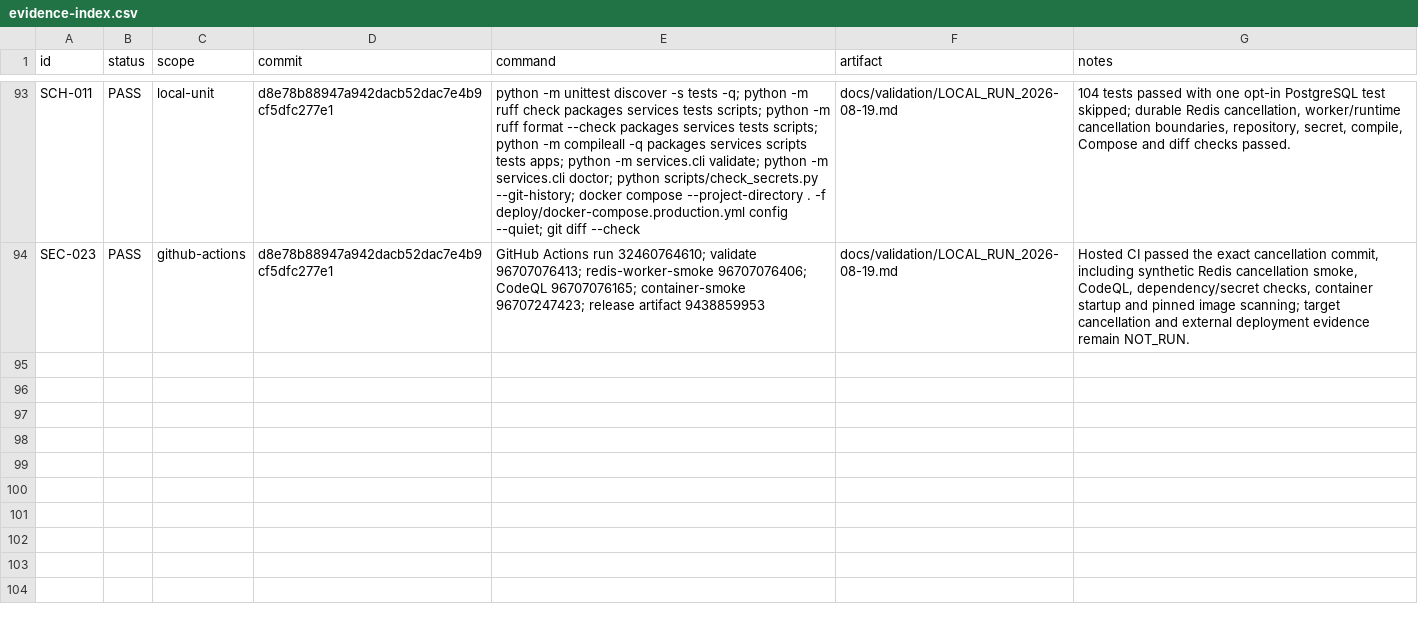
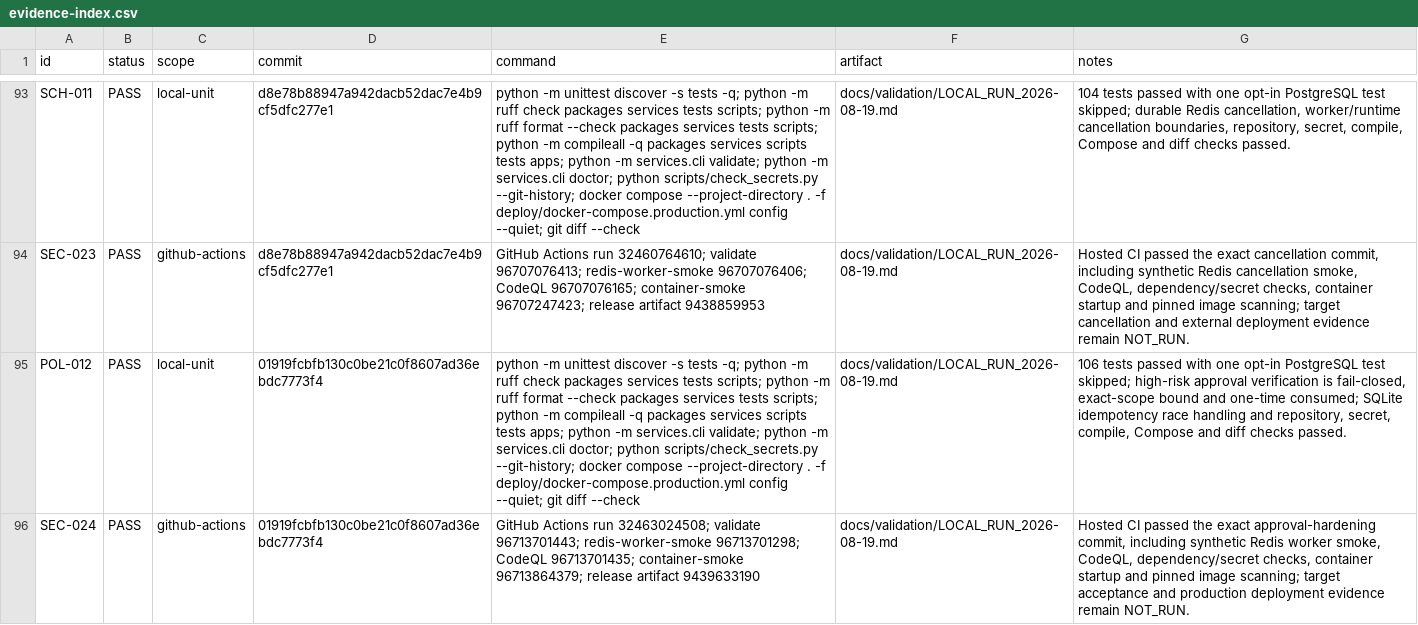
Before and after one commit to yoAkyoku/enterprise-ai-copilot, a CSV file: docs/validation/evidence-index.csv, drawn as a sheet; only a part is shown, gaps mark what is left out; the diff names each change by its address in the sheet, - before the commit and + after, or states it on an @@ line.

Commit message:
docs: record approval hardening validation evidence

```diff
--- a/docs/validation/evidence-index.csv
+++ b/docs/validation/evidence-index.csv
+row 95: POL-012 | PASS | local-unit | 01919fcbfb130c0be21c0f8607ad36ebdc7773f4 | python -m unittest discover -s tests -q; python -m ruff check packages services tests scripts; python -m ruff format --check packages services tests scripts; python -m compileall -q packages services scripts tests apps; python -m services.cli validate; python -m services.cli doctor; python scripts/check_secrets.py --git-history; docker compose --project-directory . -f deploy/docker-compose.production.yml config --quiet; git diff --check | docs/validation/LOCAL_RUN_2026-08-19.md | 106 tests passed with one opt-in PostgreSQL test skipped; high-risk approval verification is fail-closed, exact-scope bound and one-time consumed; SQLite idempotency race handling and repository, secret, compile, Compose and diff checks passed.
+row 96: SEC-024 | PASS | github-actions | 01919fcbfb130c0be21c0f8607ad36ebdc7773f4 | GitHub Actions run 32463024508; validate 96713701443; redis-worker-smoke 96713701298; CodeQL 96713701435; container-smoke 96713864379; release artifact 9439633190 | docs/validation/LOCAL_RUN_2026-08-19.md | Hosted CI passed the exact approval-hardening commit, including synthetic Redis worker smoke, CodeQL, dependency/secret checks, container startup and pinned image scanning; target acceptance and production deployment evidence remain NOT_RUN.
```
Also changed, not shown: 2 other files.
